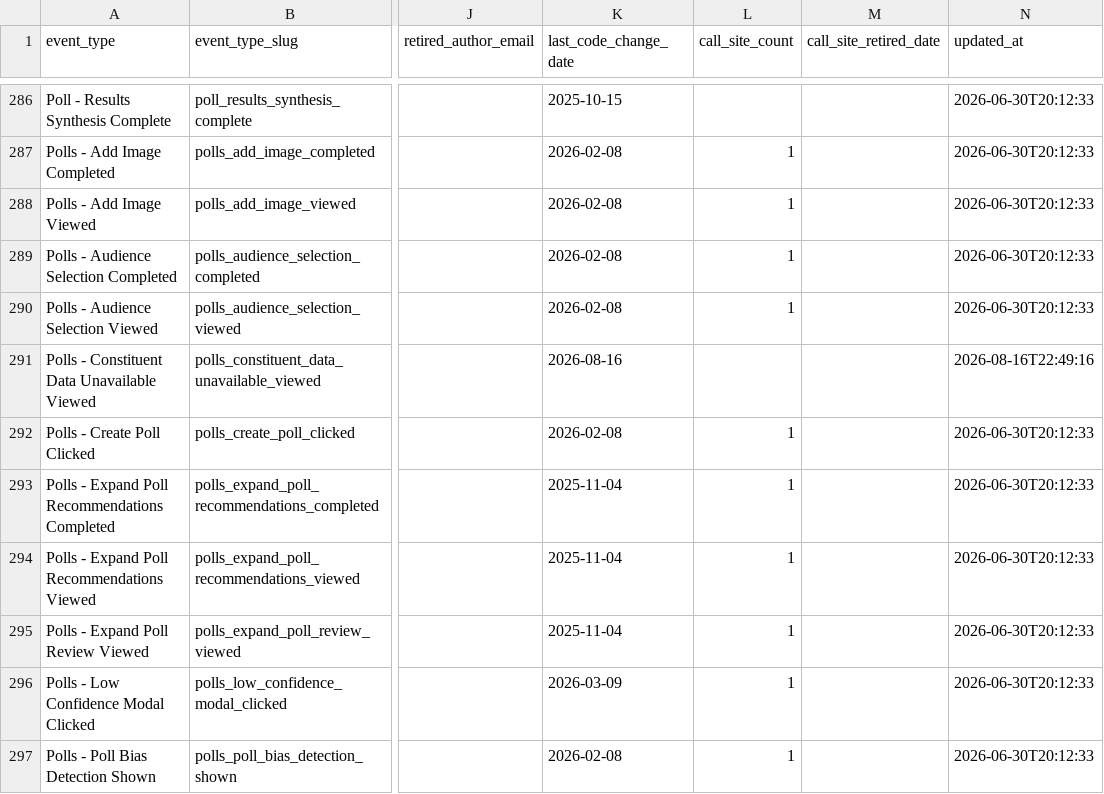
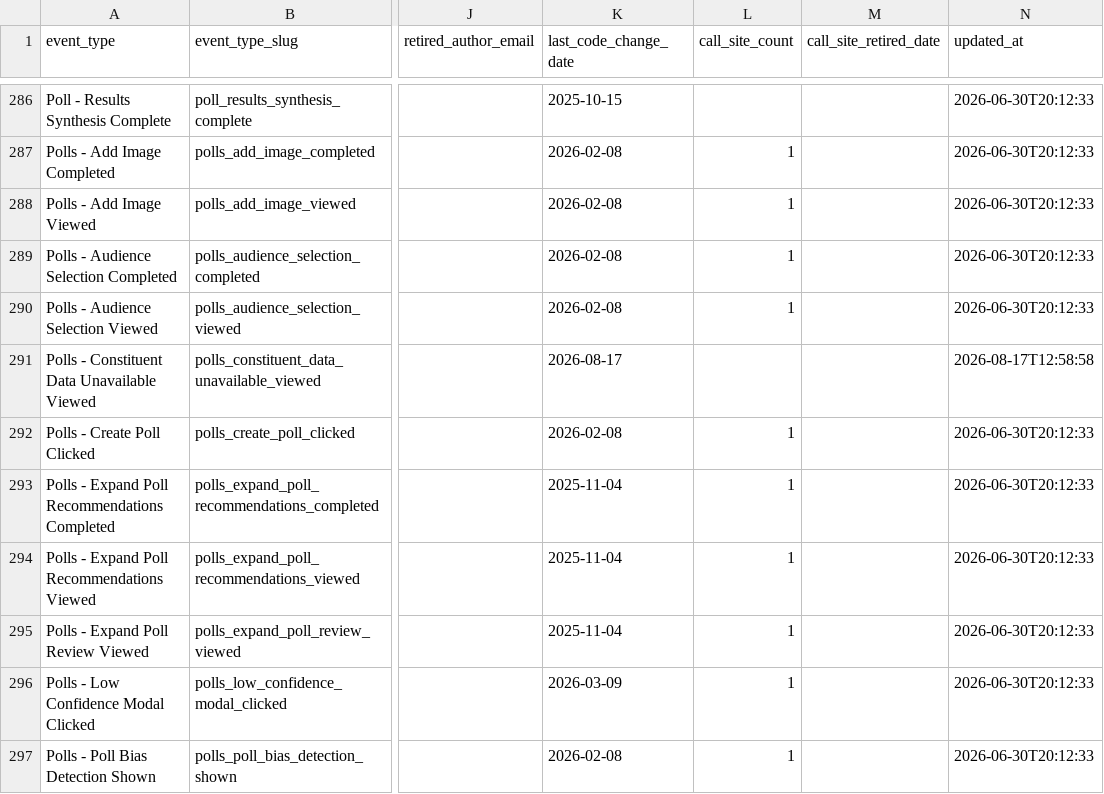
Before and after one commit to thegoodparty/omni, a CSV file: packages/runbooks/scripts/python/instrumentation_data/amplitude_event_provenance.csv, drawn as a sheet; only a part is shown, gaps mark what is left out; the diff names each change by its address in the sheet, - before the commit and + after, or states it on an @@ line.

Commit message:
chore(analytics): stamp PR link on the new event's provenance row

```diff
--- a/packages/runbooks/scripts/python/instrumentation_data/amplitude_event_provenance.csv
+++ b/packages/runbooks/scripts/python/instrumentation_data/amplitude_event_provenance.csv
-K291 (last_code_change_date): 2026-08-16
+K291 (last_code_change_date): 2026-08-17
-N291 (updated_at): 2026-08-16T22:49:16
+N291 (updated_at): 2026-08-17T12:58:58
```
